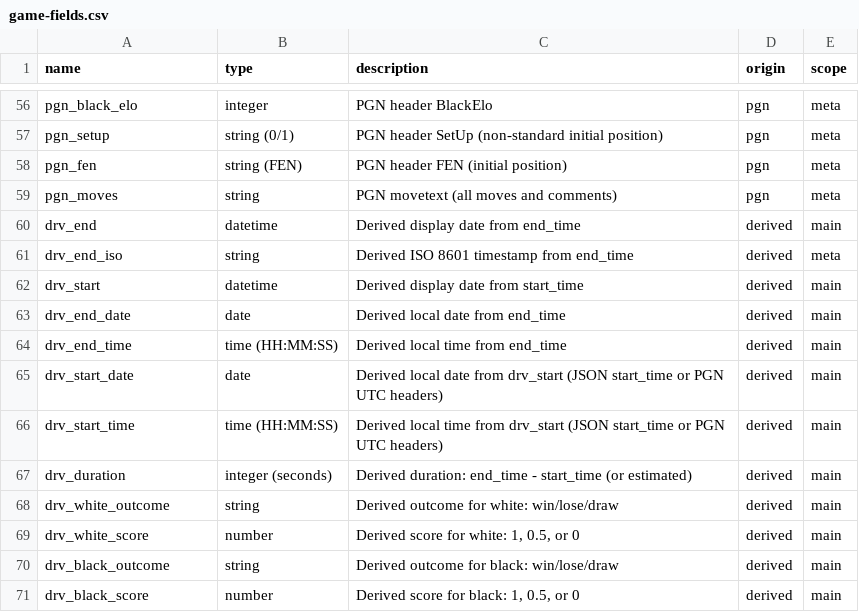
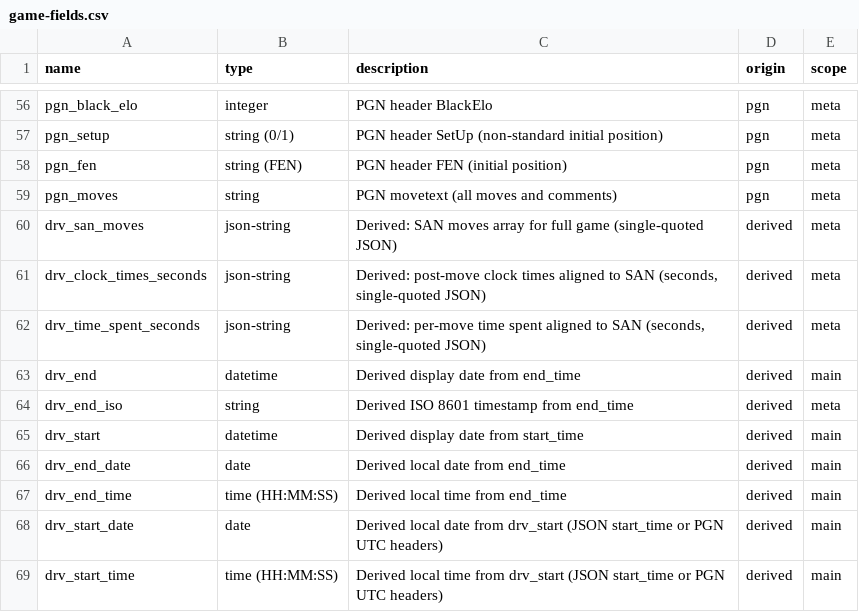
Before and after one commit to istreep-14/0927, a CSV file: samples/chess-com/game-fields.csv, drawn as a sheet; only a part is shown, gaps mark what is left out; the shorter side is filled out with more unchanged rows.

```diff
--- a/samples/chess-com/game-fields.csv
+++ b/samples/chess-com/game-fields.csv
@@ -59,2 +59,5 @@ pgn_fen,string (FEN),"PGN header FEN (initial position)",pgn,meta
 pgn_moves,string,"PGN movetext (all moves and comments)",pgn,meta
+drv_san_moves,json-string,"Derived: SAN moves array for full game (single-quoted JSON)",derived,meta
+drv_clock_times_seconds,json-string,"Derived: post-move clock times aligned to SAN (seconds, single-quoted JSON)",derived,meta
+drv_time_spent_seconds,json-string,"Derived: per-move time spent aligned to SAN (seconds, single-quoted JSON)",derived,meta
 drv_end,datetime,"Derived display date from end_time",derived,main
```
Also changed, not shown: samples/chess-com/sample_row_ians141_2025-09.csv, 6 other files.
